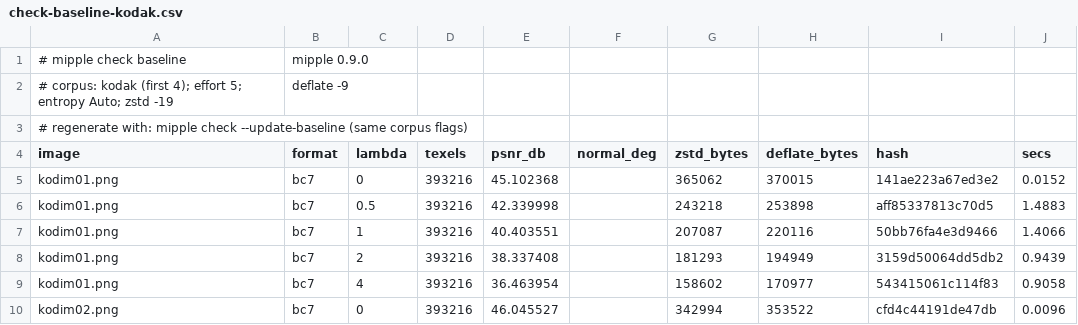
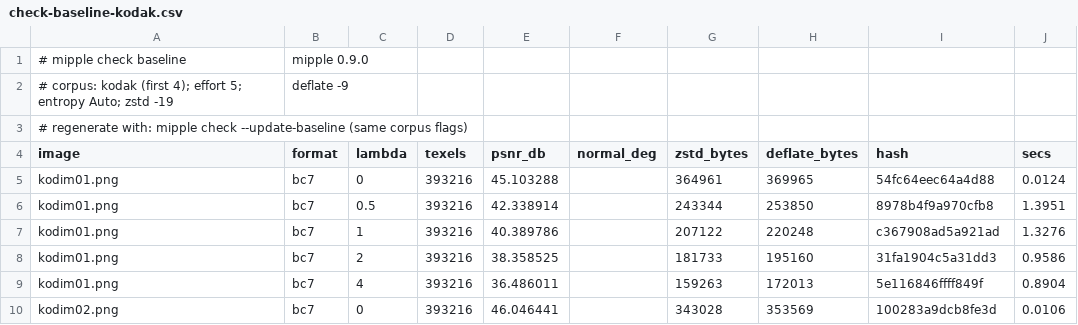
Before and after one commit to Azazel-Labs/Mipple, a CSV file: bench-results/check-baseline-kodak.csv, drawn as a sheet; only a part is shown; the diff covers the shown part only.

```diff
--- a/bench-results/check-baseline-kodak.csv
+++ b/bench-results/check-baseline-kodak.csv
@@ -4,7 +4,7 @@
 image,format,lambda,texels,psnr_db,normal_deg,zstd_bytes,deflate_bytes,hash,secs
-kodim01.png,bc7,0,393216,45.102368,,365062,370015,141ae223a67ed3e2,0.0152
-kodim01.png,bc7,0.5,393216,42.339998,,243218,253898,aff85337813c70d5,1.4883
-kodim01.png,bc7,1,393216,40.403551,,207087,220116,50bb76fa4e3d9466,1.4066
-kodim01.png,bc7,2,393216,38.337408,,181293,194949,3159d50064dd5db2,0.9439
-kodim01.png,bc7,4,393216,36.463954,,158602,170977,543415061c114f83,0.9058
-kodim02.png,bc7,0,393216,46.045527,,342994,353522,cfd4c44191de47db,0.0096
+kodim01.png,bc7,0,393216,45.103288,,364961,369965,54fc64eec64a4d88,0.0124
+kodim01.png,bc7,0.5,393216,42.338914,,243344,253850,8978b4f9a970cfb8,1.3951
+kodim01.png,bc7,1,393216,40.389786,,207122,220248,c367908ad5a921ad,1.3276
+kodim01.png,bc7,2,393216,38.358525,,181733,195160,31fa1904c5a31dd3,0.9586
+kodim01.png,bc7,4,393216,36.486011,,159263,172013,5e116846ffff849f,0.8904
+kodim02.png,bc7,0,393216,46.046441,,343028,353569,100283a9dcb8fe3d,0.0106
```
Also changed, not shown: 70 edited cells elsewhere in this file, bench-results/check-baseline.csv, 12 other files.
